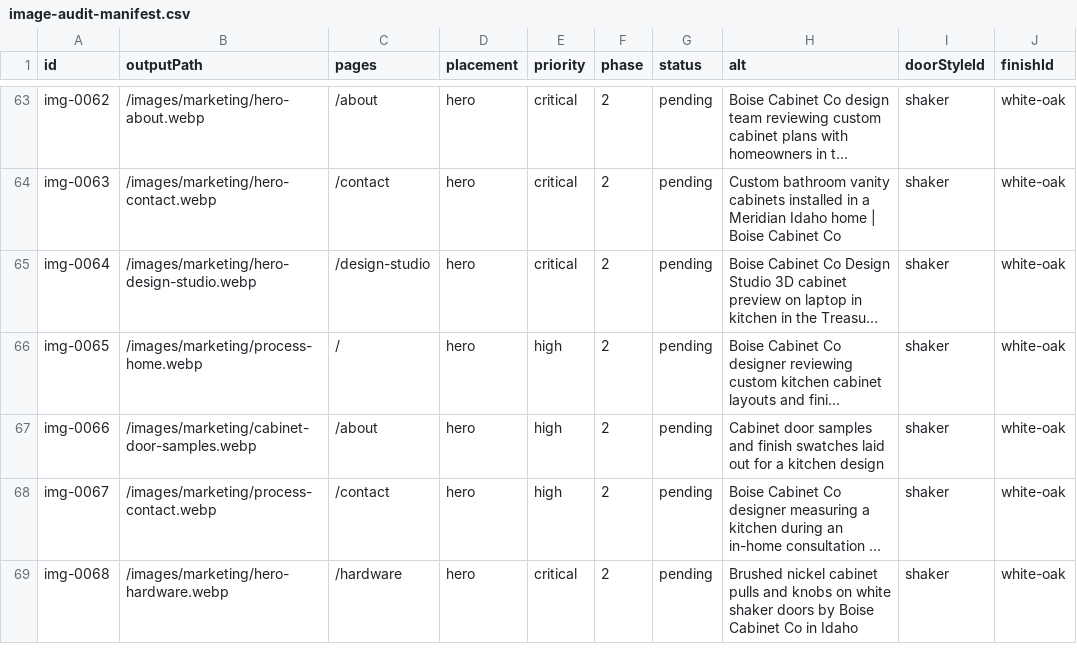
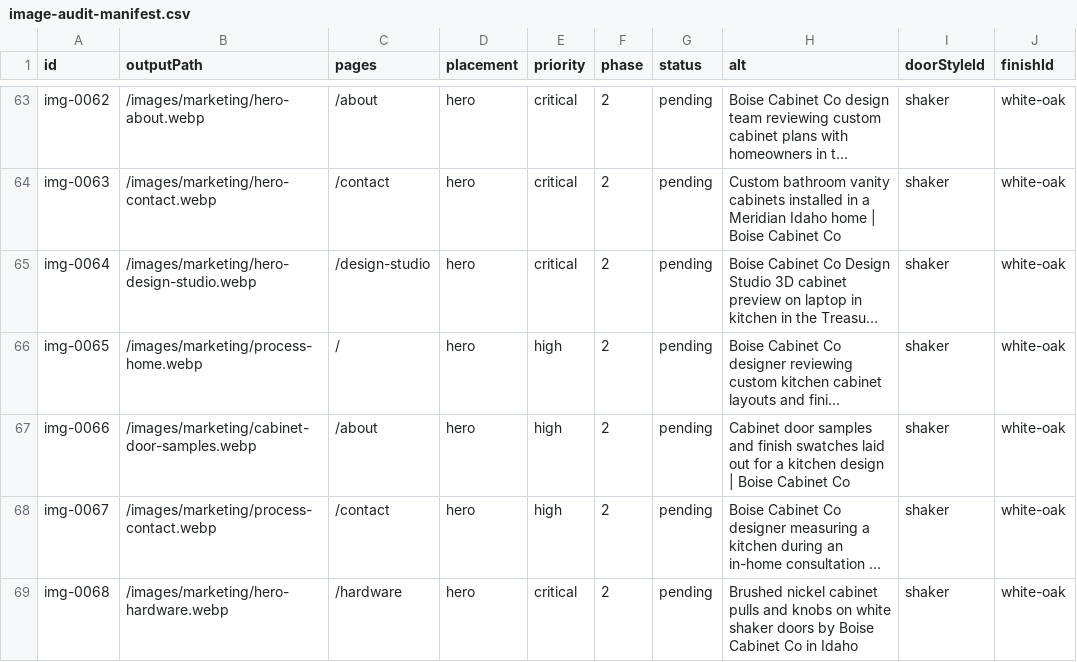
Before and after one commit to webiq1206/Boise-Cabinet-Co, a CSV file: docs/image-audit-manifest.csv, drawn as a sheet; only a part is shown, gaps mark what is left out; long unchanged cells end in …; the diff names each change by its address in the sheet, - before the commit and + after, or states it on an @@ line.

```diff
--- a/docs/image-audit-manifest.csv
+++ b/docs/image-audit-manifest.csv
-H67 (alt): …kitchen design
+H67 (alt): …kitchen design | Boise Cabinet Co
```
Also changed, not shown: 3 other files.
